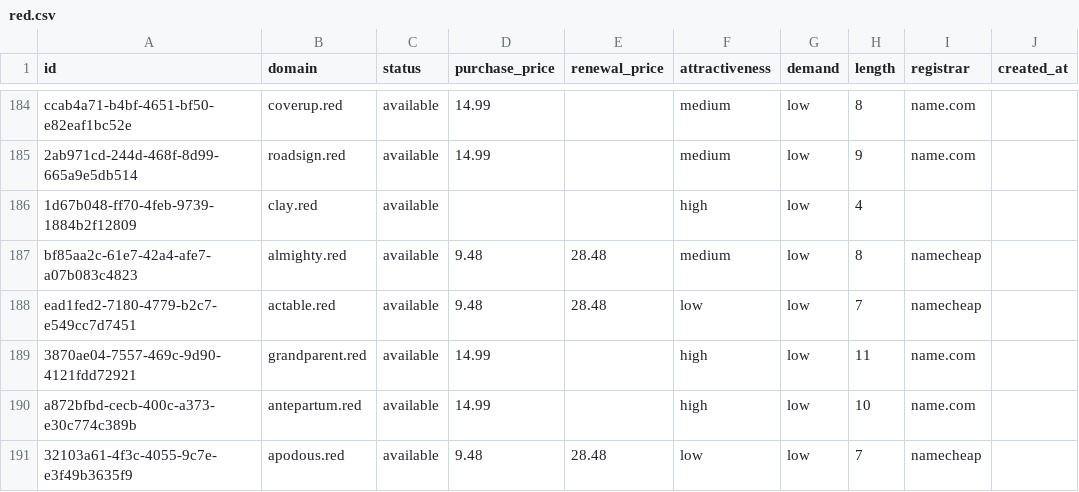
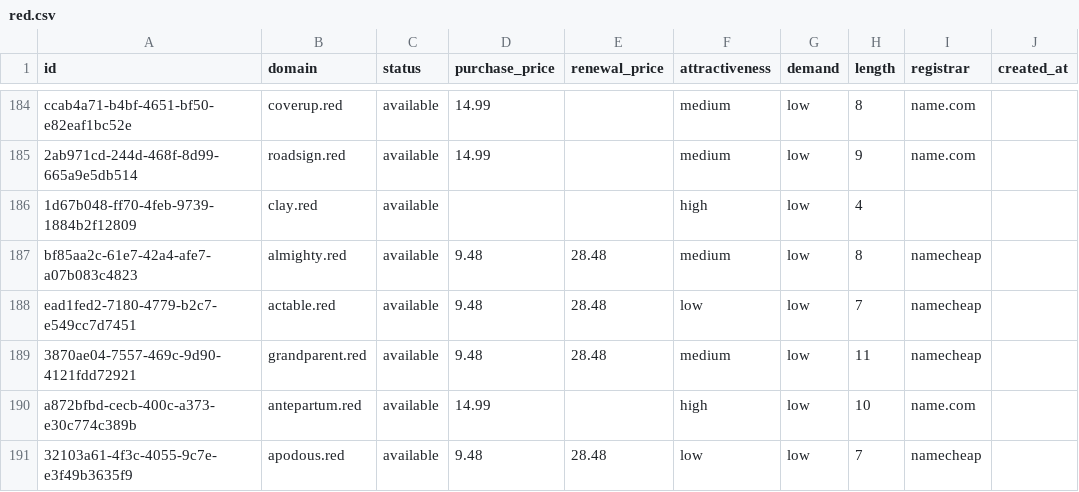
Before and after one commit to UniqueDomains/red-oneword-domains, a CSV file: red.csv, drawn as a sheet; only a part is shown, gaps mark what is left out; the diff names each change by its address in the sheet, - before the commit and + after, or states it on an @@ line.

Commit message:
Domains update

```diff
--- a/red.csv
+++ b/red.csv
-D189 (purchase_price): 14.99
+D189 (purchase_price): 9.48
-E189 (renewal_price): (empty)
+E189 (renewal_price): 28.48
-F189 (attractiveness): high
+F189 (attractiveness): medium
-I189 (registrar): name.com
+I189 (registrar): namecheap
```
Also changed, not shown: 4 other files.
